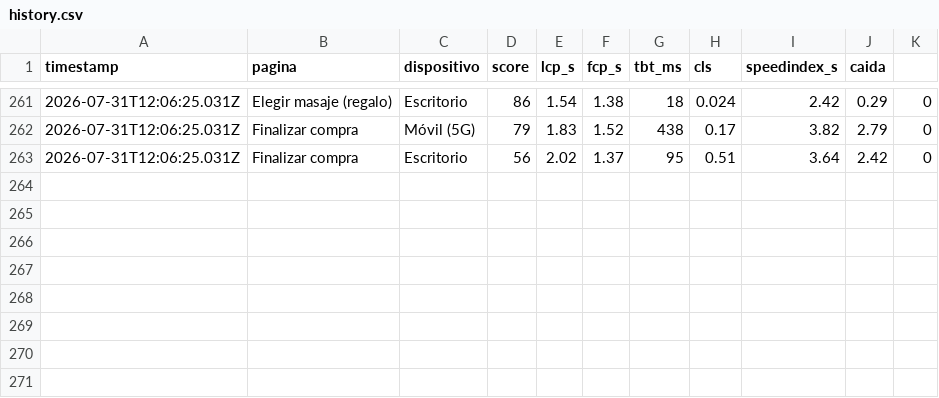
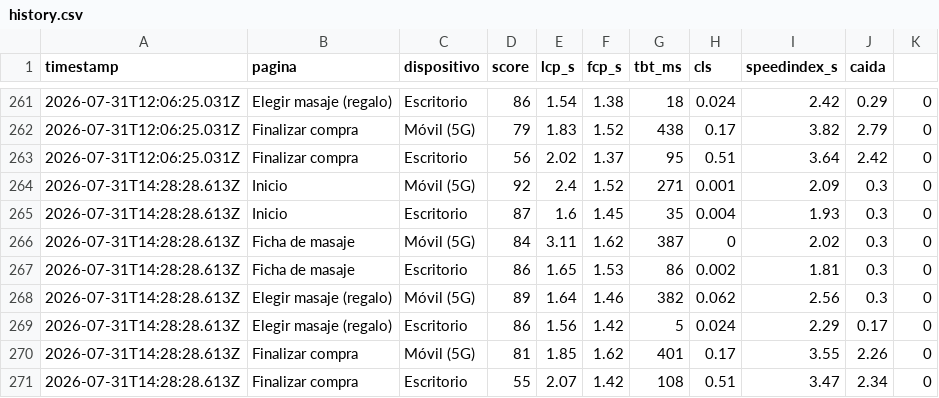
Before and after one commit to alejandro854/thaispamassage-monitor, a CSV file: data/history.csv, drawn as a sheet; only a part is shown, gaps mark what is left out.

```diff
--- a/data/history.csv
+++ b/data/history.csv
@@ -263 +263,9 @@ timestamp,pagina,dispositivo,score,lcp_s,fcp_s,tbt_ms,cls,speedindex_s,caida
 2026-07-31T12:06:25.031Z,Finalizar compra,Escritorio,56,2.02,1.37,95,0.51,3.64,2.42,0
+2026-07-31T14:28:28.613Z,Inicio,Móvil (5G),92,2.4,1.52,271,0.001,2.09,0.3,0
+2026-07-31T14:28:28.613Z,Inicio,Escritorio,87,1.6,1.45,35,0.004,1.93,0.3,0
+2026-07-31T14:28:28.613Z,Ficha de masaje,Móvil (5G),84,3.11,1.62,387,0,2.02,0.3,0
+2026-07-31T14:28:28.613Z,Ficha de masaje,Escritorio,86,1.65,1.53,86,0.002,1.81,0.3,0
+2026-07-31T14:28:28.613Z,Elegir masaje (regalo),Móvil (5G),89,1.64,1.46,382,0.062,2.56,0.3,0
+2026-07-31T14:28:28.613Z,Elegir masaje (regalo),Escritorio,86,1.56,1.42,5,0.024,2.29,0.17,0
+2026-07-31T14:28:28.613Z,Finalizar compra,Móvil (5G),81,1.85,1.62,401,0.17,3.55,2.26,0
+2026-07-31T14:28:28.613Z,Finalizar compra,Escritorio,55,2.07,1.42,108,0.51,3.47,2.34,0
```
Also changed, not shown: 2 other files.
